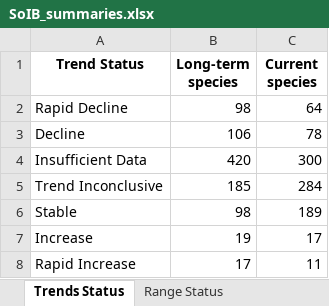
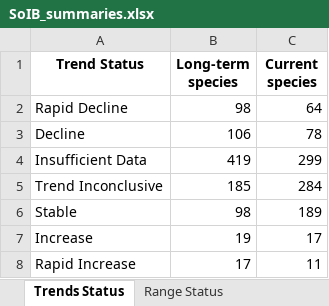
Before and after one commit to stateofindiasbirds/soib_2023, an Excel workbook: 01_analyses_full/results/SoIB_summaries.xlsx, sheet Trends Status, drawn as a sheet; values as stored, in another font and other column widths than the file's, no borders; the diff names each change by its address in the sheet, - before the commit and + after, or states it on an @@ line.

```diff
--- a/01_analyses_full/results/SoIB_summaries.xlsx (sheet Trends Status)
+++ b/01_analyses_full/results/SoIB_summaries.xlsx (sheet Trends Status)
-B4 (Long-term species): 420
+B4 (Long-term species): 419
-C4 (Current species): 300
+C4 (Current species): 299
```
Also changed, not shown: sheet SoIB-IUCN cross-tab, sheet Species qualification, sheet Priority Status, sheet Range Status, 2 other files.
